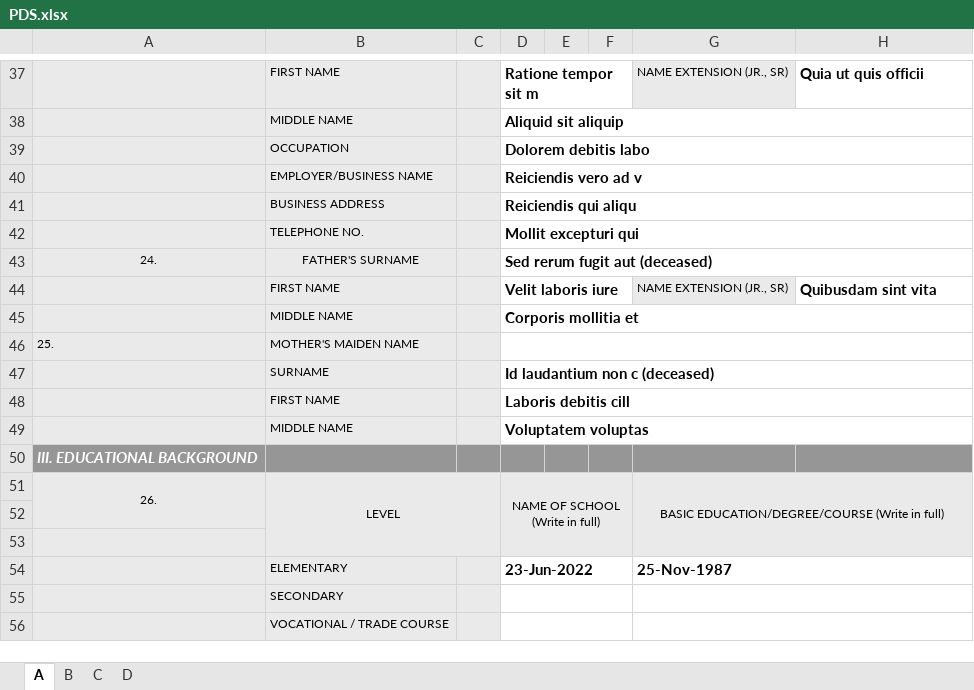
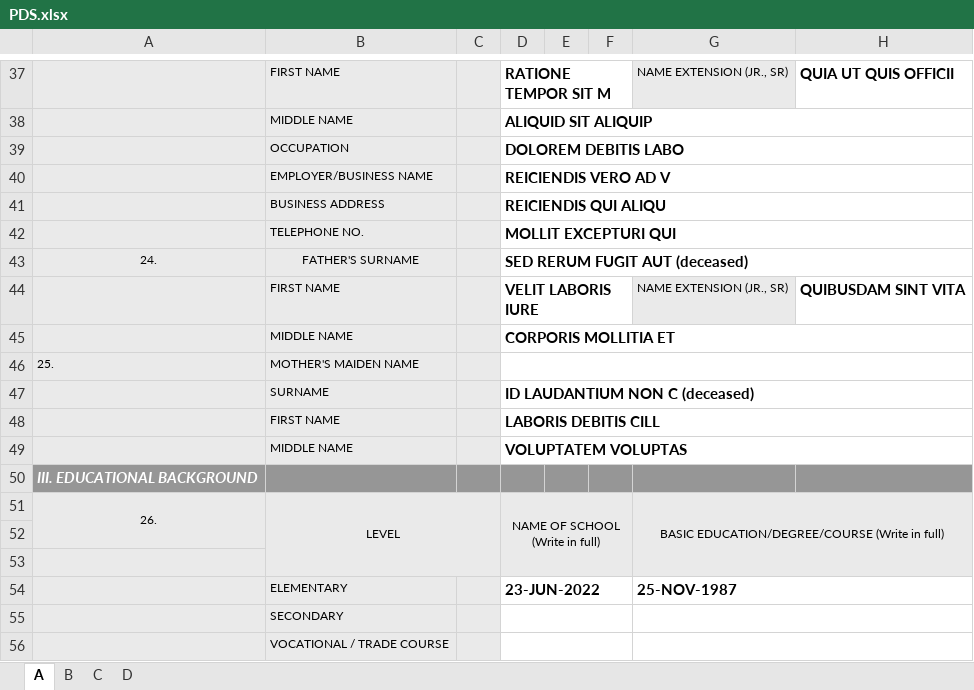
Before and after one commit to jesteradduru/hris, an Excel workbook: storage/PDS.xlsx, sheet A, drawn as a sheet; only a part is shown, gaps mark what is left out; values as stored, in another font and other column widths than the file's, no borders; charts and pictures not drawn; the diff covers the shown part only; the diff names each change by its address in the sheet, - before the commit and + after, or states it on an @@ line.

```diff
--- a/storage/PDS.xlsx (sheet A)
+++ b/storage/PDS.xlsx (sheet A)
-D37: Ratione tempor sit m
+D37: RATIONE TEMPOR SIT M
-H37: Quia ut quis officii
+H37: QUIA UT QUIS OFFICII
-D38: Aliquid sit aliquip
+D38: ALIQUID SIT ALIQUIP
-D39: Dolorem debitis labo
+D39: DOLOREM DEBITIS LABO
-D40: Reiciendis vero ad v
+D40: REICIENDIS VERO AD V
-D41: Reiciendis qui aliqu
+D41: REICIENDIS QUI ALIQU
-D42: Mollit excepturi qui
+D42: MOLLIT EXCEPTURI QUI
-D43: Sed rerum fugit aut (deceased)
+D43: SED RERUM FUGIT AUT (deceased)
-D44: Velit laboris iure
+D44: VELIT LABORIS IURE
-H44: Quibusdam sint vita
+H44: QUIBUSDAM SINT VITA
-D45: Corporis mollitia et
+D45: CORPORIS MOLLITIA ET
-D47: Id laudantium non c (deceased)
+D47: ID LAUDANTIUM NON C (deceased)
-D48: Laboris debitis cill
+D48: LABORIS DEBITIS CILL
-D49: Voluptatem voluptas
+D49: VOLUPTATEM VOLUPTAS
-D54: 23-Jun-2022
+D54: 23-JUN-2022
-G54: 25-Nov-1987
+G54: 25-NOV-1987
```
Also changed, not shown: 1 added row, 1 removed row and 29 edited cells elsewhere in this sheet, sheet B, sheet C, sheet D, public/pds/PDS.xlsx, 2 other files.
